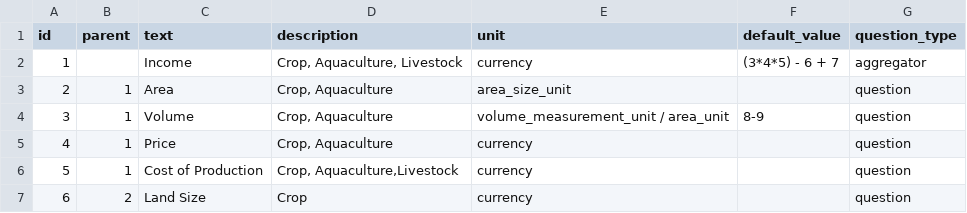
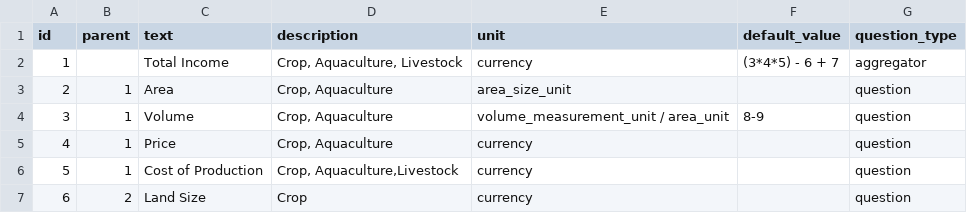
Before and after one commit to anjarakvo/IDH-IDC, a CSV file: backend/source/master/question.csv, drawn as a sheet; only a part is shown.

Commit message:
[#41] Change question code to unit

```diff
--- a/backend/source/master/question.csv
+++ b/backend/source/master/question.csv
@@ -1,3 +1,3 @@
 id,parent,text,description,unit,default_value,question_type
-1,,Income,"Crop, Aquaculture, Livestock",currency,(3*4*5) - 6 + 7,aggregator
+1,,Total Income,"Crop, Aquaculture, Livestock",currency,(3*4*5) - 6 + 7,aggregator
 2,1,Area,"Crop, Aquaculture",area_size_unit,,question
```
Also changed, not shown: 6 other files.
